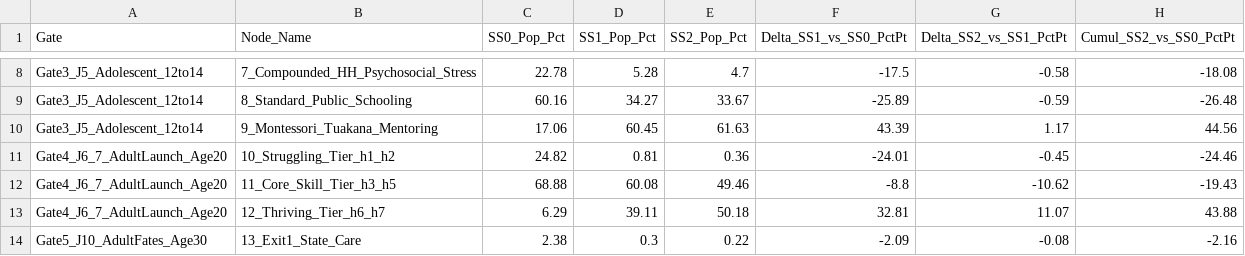
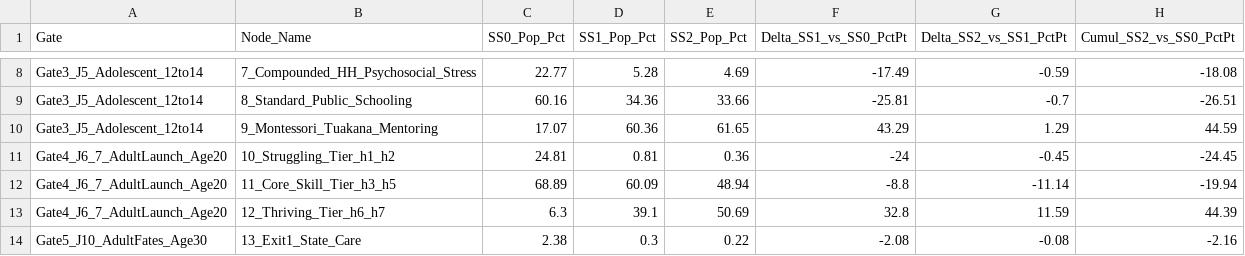
Before and after one commit to DOberhaus/IGWelfare, a CSV file: Output_NZ_4Region_Intergen/Table15_ChildFates_5Stage_Decomp_Rural.csv, drawn as a sheet; only a part is shown, gaps mark what is left out; the diff covers the shown part only; the diff names each change by its address in the sheet, - before the commit and + after, or states it on an @@ line.

```diff
--- a/Output_NZ_4Region_Intergen/Table15_ChildFates_5Stage_Decomp_Rural.csv
+++ b/Output_NZ_4Region_Intergen/Table15_ChildFates_5Stage_Decomp_Rural.csv
-C8 (SS0_Pop_Pct): 22.78
+C8 (SS0_Pop_Pct): 22.77
-E8 (SS2_Pop_Pct): 4.7
+E8 (SS2_Pop_Pct): 4.69
-F8 (Delta_SS1_vs_SS0_PctPt): -17.5
+F8 (Delta_SS1_vs_SS0_PctPt): -17.49
-G8 (Delta_SS2_vs_SS1_PctPt): -0.58
+G8 (Delta_SS2_vs_SS1_PctPt): -0.59
-D9 (SS1_Pop_Pct): 34.27
+D9 (SS1_Pop_Pct): 34.36
-E9 (SS2_Pop_Pct): 33.67
+E9 (SS2_Pop_Pct): 33.66
-F9 (Delta_SS1_vs_SS0_PctPt): -25.89
+F9 (Delta_SS1_vs_SS0_PctPt): -25.81
-G9 (Delta_SS2_vs_SS1_PctPt): -0.59
+G9 (Delta_SS2_vs_SS1_PctPt): -0.7
-H9 (Cumul_SS2_vs_SS0_PctPt): -26.48
+H9 (Cumul_SS2_vs_SS0_PctPt): -26.51
-C10 (SS0_Pop_Pct): 17.06
+C10 (SS0_Pop_Pct): 17.07
-D10 (SS1_Pop_Pct): 60.45
+D10 (SS1_Pop_Pct): 60.36
-E10 (SS2_Pop_Pct): 61.63
+E10 (SS2_Pop_Pct): 61.65
-F10 (Delta_SS1_vs_SS0_PctPt): 43.39
+F10 (Delta_SS1_vs_SS0_PctPt): 43.29
-G10 (Delta_SS2_vs_SS1_PctPt): 1.17
+G10 (Delta_SS2_vs_SS1_PctPt): 1.29
-H10 (Cumul_SS2_vs_SS0_PctPt): 44.56
+H10 (Cumul_SS2_vs_SS0_PctPt): 44.59
-C11 (SS0_Pop_Pct): 24.82
+C11 (SS0_Pop_Pct): 24.81
-F11 (Delta_SS1_vs_SS0_PctPt): -24.01
+F11 (Delta_SS1_vs_SS0_PctPt): -24
-H11 (Cumul_SS2_vs_SS0_PctPt): -24.46
+H11 (Cumul_SS2_vs_SS0_PctPt): -24.45
-C12 (SS0_Pop_Pct): 68.88
+C12 (SS0_Pop_Pct): 68.89
-D12 (SS1_Pop_Pct): 60.08
+D12 (SS1_Pop_Pct): 60.09
-E12 (SS2_Pop_Pct): 49.46
+E12 (SS2_Pop_Pct): 48.94
-G12 (Delta_SS2_vs_SS1_PctPt): -10.62
+G12 (Delta_SS2_vs_SS1_PctPt): -11.14
-H12 (Cumul_SS2_vs_SS0_PctPt): -19.43
+H12 (Cumul_SS2_vs_SS0_PctPt): -19.94
-C13 (SS0_Pop_Pct): 6.29
+C13 (SS0_Pop_Pct): 6.3
-D13 (SS1_Pop_Pct): 39.11
+D13 (SS1_Pop_Pct): 39.1
-E13 (SS2_Pop_Pct): 50.18
+E13 (SS2_Pop_Pct): 50.69
-F13 (Delta_SS1_vs_SS0_PctPt): 32.81
+F13 (Delta_SS1_vs_SS0_PctPt): 32.8
-G13 (Delta_SS2_vs_SS1_PctPt): 11.07
+G13 (Delta_SS2_vs_SS1_PctPt): 11.59
-H13 (Cumul_SS2_vs_SS0_PctPt): 43.88
+H13 (Cumul_SS2_vs_SS0_PctPt): 44.39
-F14 (Delta_SS1_vs_SS0_PctPt): -2.09
+F14 (Delta_SS1_vs_SS0_PctPt): -2.08
```
Also changed, not shown: 44 edited cells elsewhere in this file, Output_NZ_4Region_Intergen/Table14_FiscalLedger_6Gate_Decomp_Auckland.csv, Output_NZ_4Region_Intergen/Table14_FiscalLedger_6Gate_Decomp_Large.csv, 30 other files.
